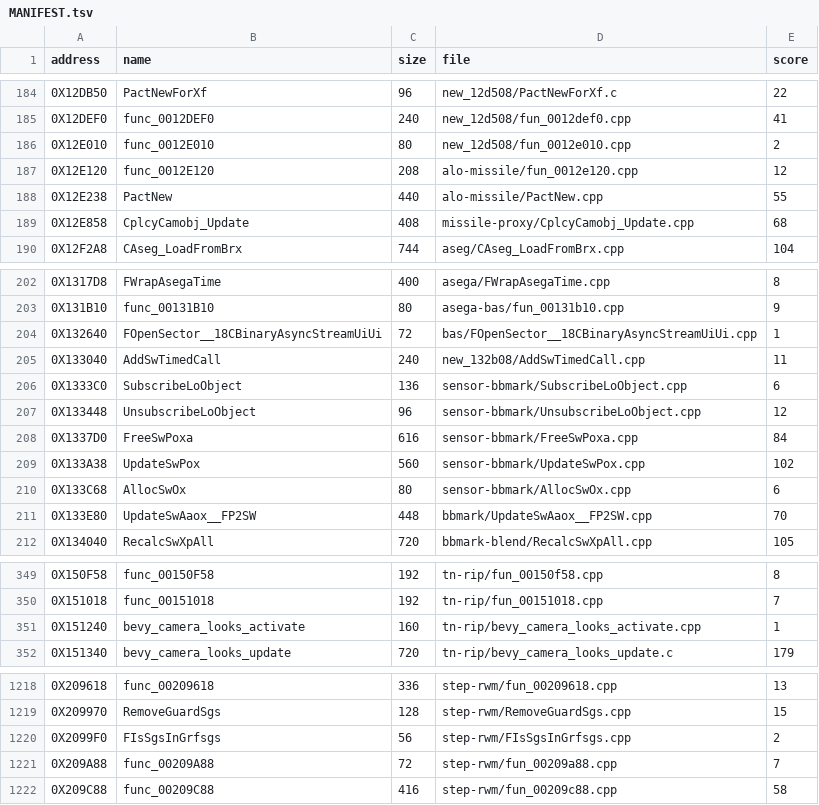
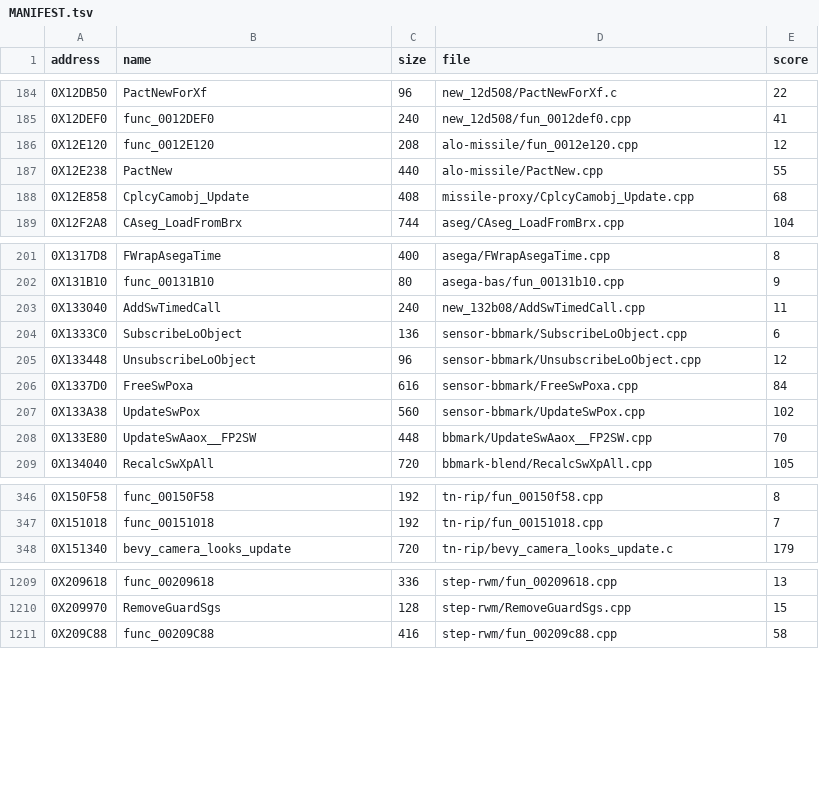
Before and after one commit to Blightwidow/rogue-byte, a TSV file: nonmatching/MANIFEST.tsv, drawn as a sheet; only a part is shown, gaps mark what is left out; the diff covers the shown part only.

```diff
--- a/nonmatching/MANIFEST.tsv
+++ b/nonmatching/MANIFEST.tsv
@@ -185,3 +185,2 @@ address	name	size	file	score
 0X12DEF0	func_0012DEF0	240	new_12d508/fun_0012def0.cpp	41
-0X12E010	func_0012E010	80	new_12d508/fun_0012e010.cpp	2
 0X12E120	func_0012E120	208	alo-missile/fun_0012e120.cpp	12
@@ -203,3 +202,2 @@ address	name	size	file	score
 0X131B10	func_00131B10	80	asega-bas/fun_00131b10.cpp	9
-0X132640	FOpenSector__18CBinaryAsyncStreamUiUi	72	bas/FOpenSector__18CBinaryAsyncStreamUiUi.cpp	1
 0X133040	AddSwTimedCall	240	new_132b08/AddSwTimedCall.cpp	11
@@ -209,3 +207,2 @@ address	name	size	file	score
 0X133A38	UpdateSwPox	560	sensor-bbmark/UpdateSwPox.cpp	102
-0X133C68	AllocSwOx	80	sensor-bbmark/AllocSwOx.cpp	6
 0X133E80	UpdateSwAaox__FP2SW	448	bbmark/UpdateSwAaox__FP2SW.cpp	70
@@ -350,3 +347,2 @@ address	name	size	file	score
 0X151018	func_00151018	192	tn-rip/fun_00151018.cpp	7
-0X151240	bevy_camera_looks_activate	160	tn-rip/bevy_camera_looks_activate.cpp	1
 0X151340	bevy_camera_looks_update	720	tn-rip/bevy_camera_looks_update.c	179
@@ -1219,4 +1210,2 @@ address	name	size	file	score
 0X209970	RemoveGuardSgs	128	step-rwm/RemoveGuardSgs.cpp	15
-0X2099F0	FIsSgsInGrfsgs	56	step-rwm/FIsSgsInGrfsgs.cpp	2
-0X209A88	func_00209A88	72	step-rwm/fun_00209a88.cpp	7
 0X209C88	func_00209C88	416	step-rwm/fun_00209c88.cpp	58
```
Also changed, not shown: 6 removed rows and 1 edited cell elsewhere in this file, src/MANIFEST.tsv, 26 other files.
